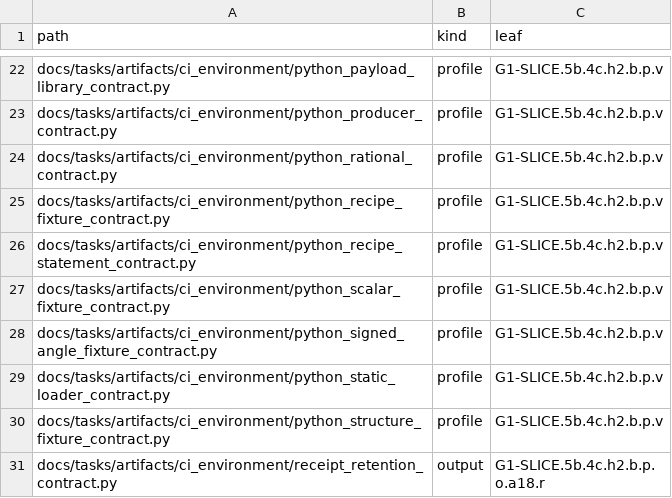
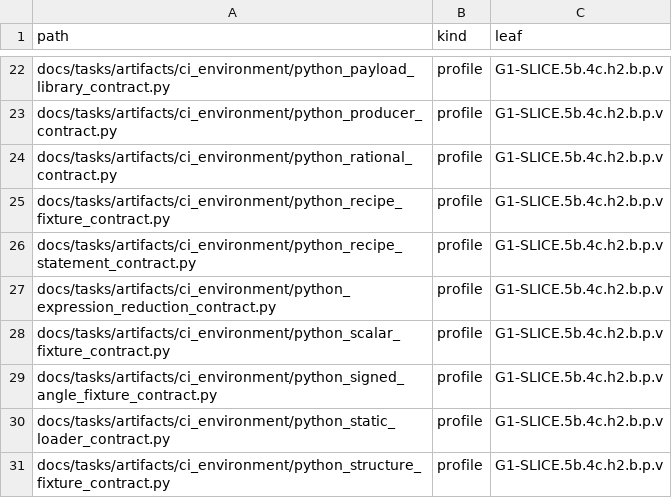
Before and after one commit to rdje/stitchcad, a TSV file: docs/tasks/artifacts/ci_environment/python_file_entries.tsv, drawn as a sheet; only a part is shown, gaps mark what is left out; the shorter side is filled out with more unchanged rows.

```diff
--- a/docs/tasks/artifacts/ci_environment/python_file_entries.tsv
+++ b/docs/tasks/artifacts/ci_environment/python_file_entries.tsv
@@ -26,2 +26,3 @@ docs/tasks/artifacts/ci_environment/python_recipe_fixture_contract.py	profile	G1
 docs/tasks/artifacts/ci_environment/python_recipe_statement_contract.py	profile	G1-SLICE.5b.4c.h2.b.p.v
+docs/tasks/artifacts/ci_environment/python_expression_reduction_contract.py	profile	G1-SLICE.5b.4c.h2.b.p.v
 docs/tasks/artifacts/ci_environment/python_scalar_fixture_contract.py	profile	G1-SLICE.5b.4c.h2.b.p.v
```
Also changed, not shown: docs/tasks/artifacts/ci_environment/producer_entries.tsv, 17 other files.
